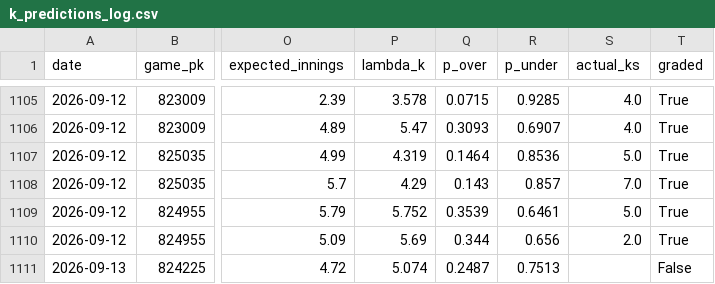
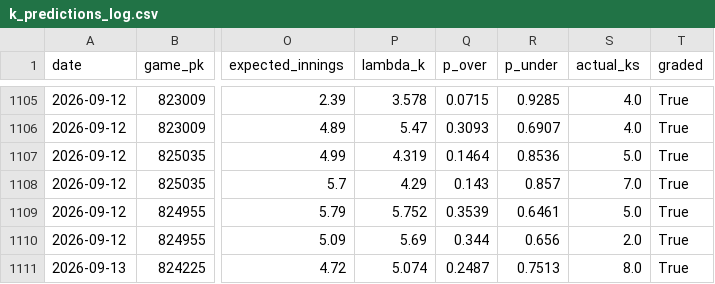
Before and after one commit to yuschajp/mlb_hits_model, a CSV file: data/ledger/k_predictions_log.csv, drawn as a sheet; only a part is shown, gaps mark what is left out; the diff names each change by its address in the sheet, - before the commit and + after, or states it on an @@ line.

Commit message:
Update ledger data (2026-09-14 06:25)

```diff
--- a/data/ledger/k_predictions_log.csv
+++ b/data/ledger/k_predictions_log.csv
-S1111 (actual_ks): (empty)
+S1111 (actual_ks): 8.0
-T1111 (graded): False
+T1111 (graded): True
```
Also changed, not shown: 1 other file.
